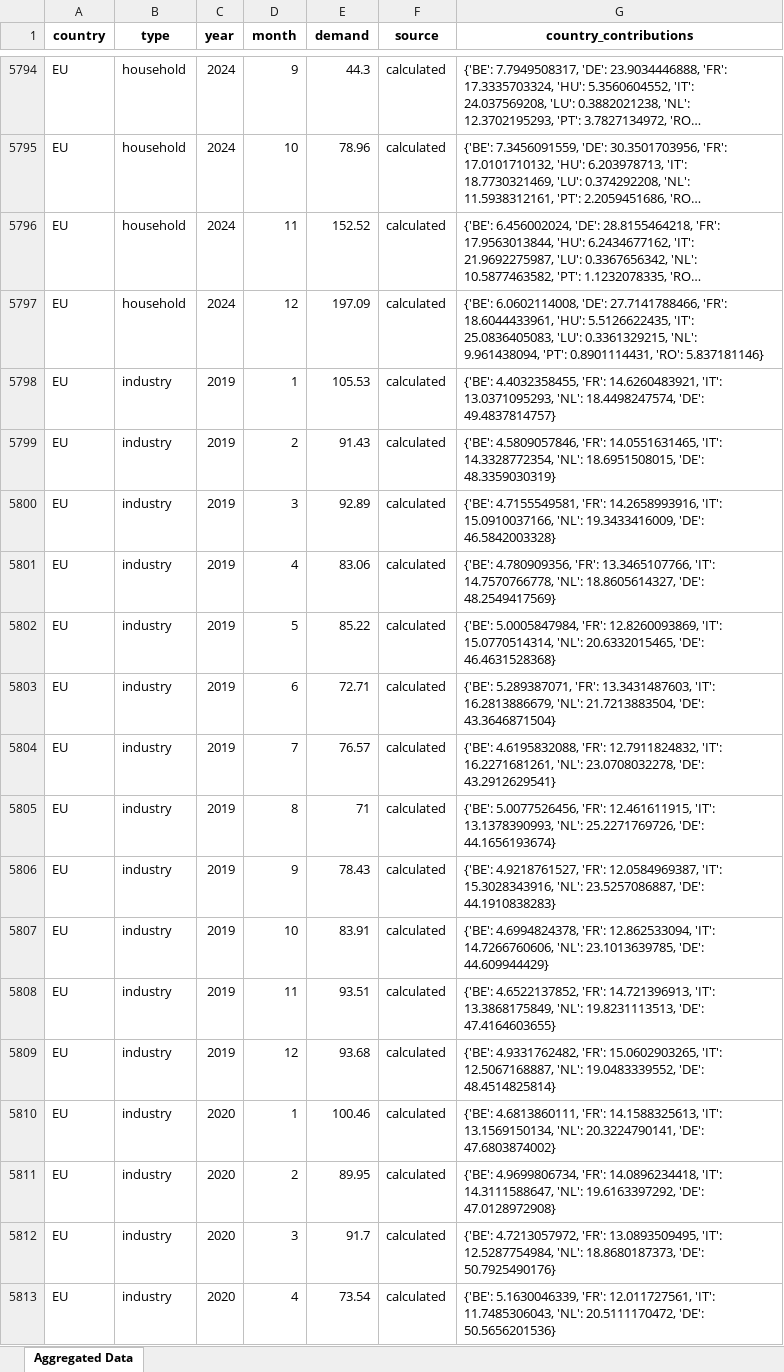
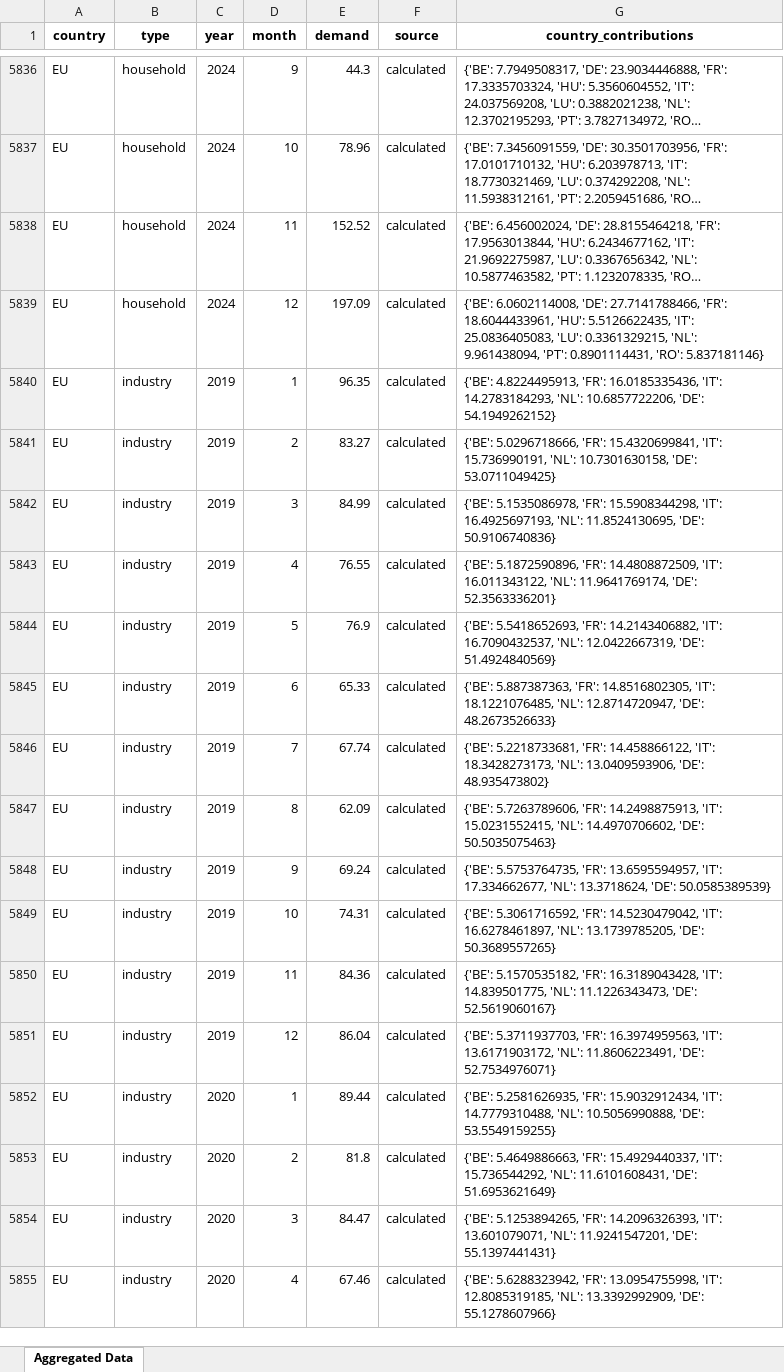
Before and after one commit to benmcwilliams/gas-demand, an Excel workbook: src/data/analyzed/monthly_demand_clean.xlsx, sheet Aggregated Data, drawn as a sheet; only a part is shown, gaps mark what is left out; long unchanged cells end in …; values as stored, in another font and other column widths than the file's, no borders; addresses are those after the commit; the diff covers the shown part only; the diff names each change by its address in the sheet, - before the commit and + after, or states it on an @@ line.

Commit message:
adding CBS data for NL

```diff
--- a/src/data/analyzed/monthly_demand_clean.xlsx (sheet Aggregated Data)
+++ b/src/data/analyzed/monthly_demand_clean.xlsx (sheet Aggregated Data)
-E5840 (demand): 105.53
+E5840 (demand): 96.35
-G5840 (country_contributions): {'BE': 4.4032358455, 'FR': 14.6260483921, 'IT': 13.0371095293, 'NL': 18.4498247574, 'DE': 49.4837814757}
+G5840 (country_contributions): {'BE': 4.8224495913, 'FR': 16.0185335436, 'IT': 14.2783184293, 'NL': 10.6857722206, 'DE': 54.1949262152}
-E5841 (demand): 91.43
+E5841 (demand): 83.27
-G5841 (country_contributions): {'BE': 4.5809057846, 'FR': 14.0551631465, 'IT': 14.3328772354, 'NL': 18.6951508015, 'DE': 48.3359030319}
+G5841 (country_contributions): {'BE': 5.0296718666, 'FR': 15.4320699841, 'IT': 15.736990191, 'NL': 10.7301630158, 'DE': 53.0711049425}
-E5842 (demand): 92.89
+E5842 (demand): 84.99
-G5842 (country_contributions): {'BE': 4.7155549581, 'FR': 14.2658993916, 'IT': 15.0910037166, 'NL': 19.3433416009, 'DE': 46.5842003328}
+G5842 (country_contributions): {'BE': 5.1535086978, 'FR': 15.5908344298, 'IT': 16.4925697193, 'NL': 11.8524130695, 'DE': 50.9106740836}
-E5843 (demand): 83.06
+E5843 (demand): 76.55
-G5843 (country_contributions): {'BE': 4.780909356, 'FR': 13.3465107766, 'IT': 14.7570766778, 'NL': 18.8605614327, 'DE': 48.2549417569}
+G5843 (country_contributions): {'BE': 5.1872590896, 'FR': 14.4808872509, 'IT': 16.011343122, 'NL': 11.9641769174, 'DE': 52.3563336201}
-E5844 (demand): 85.22
+E5844 (demand): 76.9
-G5844 (country_contributions): {'BE': 5.0005847984, 'FR': 12.8260093869, 'IT': 15.0770514314, 'NL': 20.6332015465, 'DE': 46.4631528368}
+G5844 (country_contributions): {'BE': 5.5418652693, 'FR': 14.2143406882, 'IT': 16.7090432537, 'NL': 12.0422667319, 'DE': 51.4924840569}
-E5845 (demand): 72.71
+E5845 (demand): 65.33
-G5845 (country_contributions): {'BE': 5.289387071, 'FR': 13.3431487603, 'IT': 16.2813886679, 'NL': 21.7213883504, 'DE': 43.3646871504}
+G5845 (country_contributions): {'BE': 5.887387363, 'FR': 14.8516802305, 'IT': 18.1221076485, 'NL': 12.8714720947, 'DE': 48.2673526633}
-E5846 (demand): 76.57
+E5846 (demand): 67.74
-G5846 (country_contributions): {'BE': 4.6195832088, 'FR': 12.7911824832, 'IT': 16.2271681261, 'NL': 23.0708032278, 'DE': 43.2912629541}
+G5846 (country_contributions): {'BE': 5.2218733681, 'FR': 14.458866122, 'IT': 18.3428273173, 'NL': 13.0409593906, 'DE': 48.935473802}
-E5847 (demand): 71
+E5847 (demand): 62.09
-G5847 (country_contributions): {'BE': 5.0077526456, 'FR': 12.461611915, 'IT': 13.1378390993, 'NL': 25.2271769726, 'DE': 44.1656193674}
+G5847 (country_contributions): {'BE': 5.7263789606, 'FR': 14.2498875913, 'IT': 15.0231552415, 'NL': 14.4970706602, 'DE': 50.5035075463}
-E5848 (demand): 78.43
+E5848 (demand): 69.24
-G5848 (country_contributions): {'BE': 4.9218761527, 'FR': 12.0584969387, 'IT': 15.3028343916, 'NL': 23.5257086887, 'DE': 44.1910838283}
+G5848 (country_contributions): {'BE': 5.5753764735, 'FR': 13.6595594957, 'IT': 17.334662677, 'NL': 13.3718624, 'DE': 50.0585389539}
-E5849 (demand): 83.91
+E5849 (demand): 74.31
-G5849 (country_contributions): {'BE': 4.6994824378, 'FR': 12.862533094, 'IT': 14.7266760606, 'NL': 23.1013639785, 'DE': 44.609944429}
+G5849 (country_contributions): {'BE': 5.3061716592, 'FR': 14.5230479042, 'IT': 16.6278461897, 'NL': 13.1739785205, 'DE': 50.3689557265}
-E5850 (demand): 93.51
+E5850 (demand): 84.36
-G5850 (country_contributions): {'BE': 4.6522137852, 'FR': 14.721396913, 'IT': 13.3868175849, 'NL': 19.8231113513, 'DE': 47.4164603655}
+G5850 (country_contributions): {'BE': 5.1570535182, 'FR': 16.3189043428, 'IT': 14.839501775, 'NL': 11.1226343473, 'DE': 52.5619060167}
-E5851 (demand): 93.68
+E5851 (demand): 86.04
-G5851 (country_contributions): {'BE': 4.9331762482, 'FR': 15.0602903265, 'IT': 12.5067168887, 'NL': 19.0483339552, 'DE': 48.4514825814}
+G5851 (country_contributions): {'BE': 5.3711937703, 'FR': 16.3974959563, 'IT': 13.6171903172, 'NL': 11.8606223491, 'DE': 52.7534976071}
-E5852 (demand): 100.46
+E5852 (demand): 89.44
-G5852 (country_contributions): {'BE': 4.6813860111, 'FR': 14.1588325613, 'IT': 13.1569150134, 'NL': 20.3224790141, 'DE': 47.6803874002}
+G5852 (country_contributions): {'BE': 5.2581626935, 'FR': 15.9032912434, 'IT': 14.7779310488, 'NL': 10.5056990888, 'DE': 53.5549159255}
-E5853 (demand): 89.95
+E5853 (demand): 81.8
-G5853 (country_contributions): {'BE': 4.9699806734, 'FR': 14.0896234418, 'IT': 14.3111588647, 'NL': 19.6163397292, 'DE': 47.0128972908}
+G5853 (country_contributions): {'BE': 5.4649886663, 'FR': 15.4929440337, 'IT': 15.736544292, 'NL': 11.6101608431, 'DE': 51.6953621649}
-E5854 (demand): 91.7
+E5854 (demand): 84.47
-G5854 (country_contributions): {'BE': 4.7213057972, 'FR': 13.0893509495, 'IT': 12.5287754984, 'NL': 18.8680187373, 'DE': 50.7925490176}
+G5854 (country_contributions): {'BE': 5.1253894265, 'FR': 14.2096326393, 'IT': 13.601079071, 'NL': 11.9241547201, 'DE': 55.1397441431}
-E5855 (demand): 73.54
+E5855 (demand): 67.46
-G5855 (country_contributions): {'BE': 5.1630046339, 'FR': 12.011727561, 'IT': 11.7485306043, 'NL': 20.5111170472, 'DE': 50.5656201536}
+G5855 (country_contributions): {'BE': 5.6288323942, 'FR': 13.0954755998, 'IT': 12.8085319185, 'NL': 13.3392992909, 'DE': 55.1278607966}
```
Also changed, not shown: other rows of this sheet, 9 other files.
